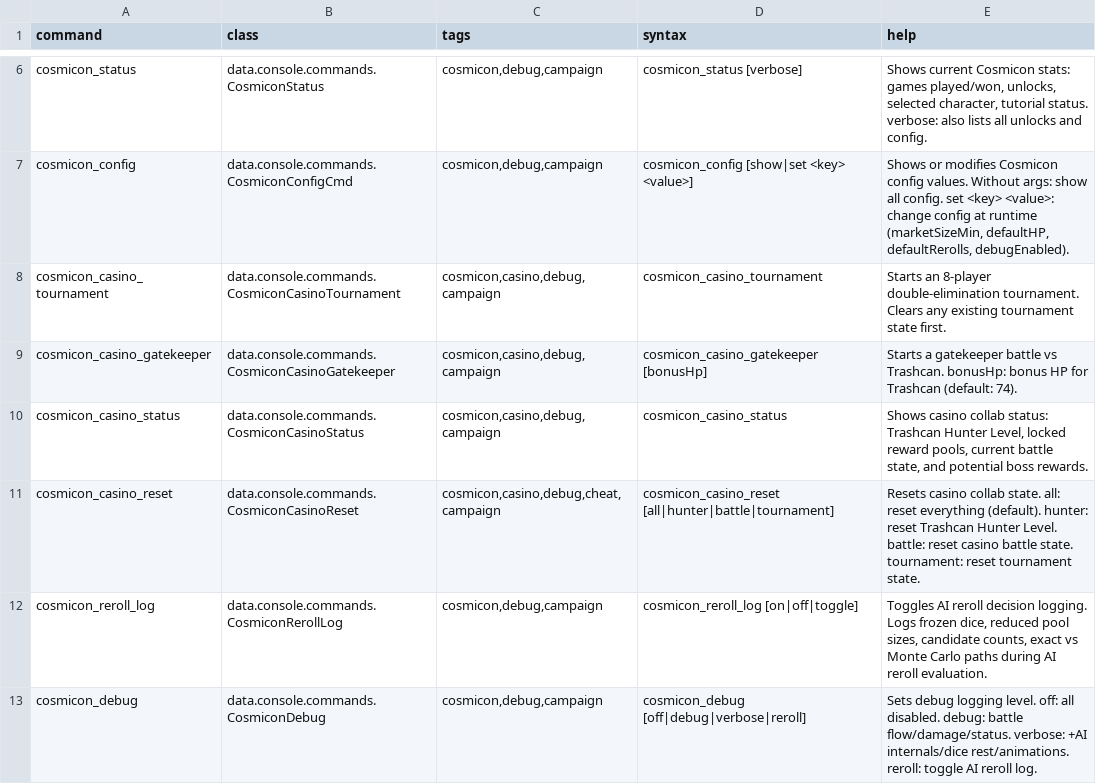
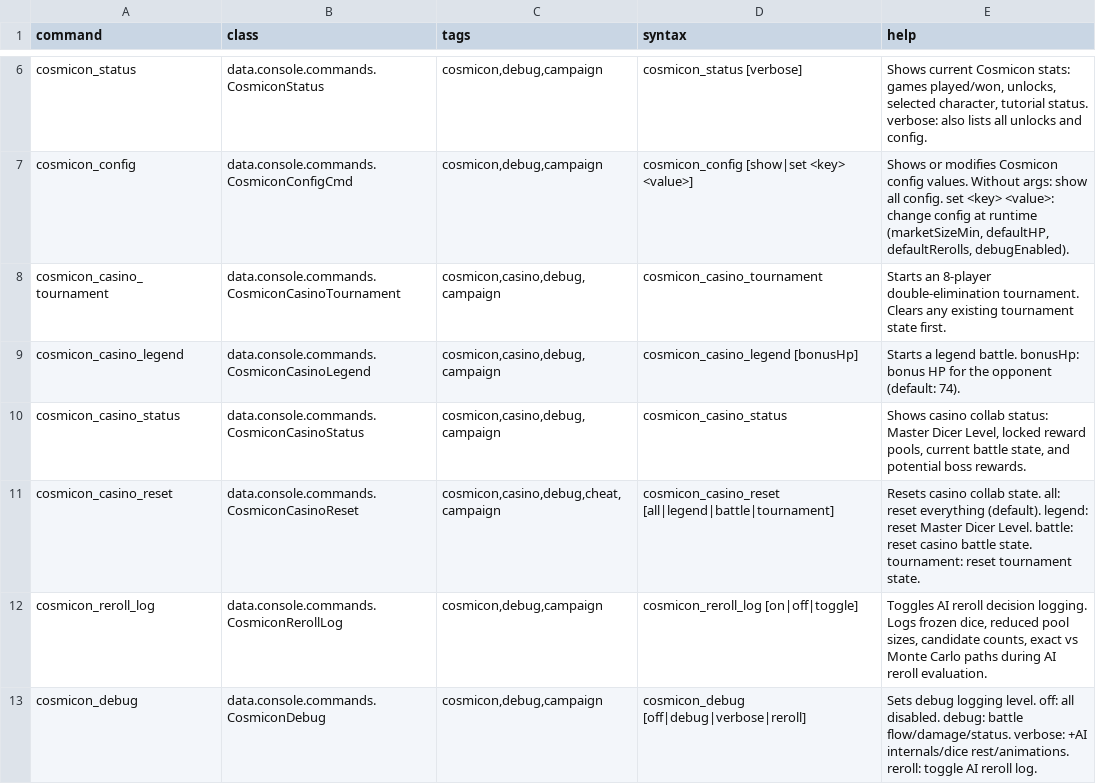
Before and after one commit to zman406986/Cosmicon, a CSV file: data/console/commands.csv, drawn as a sheet; only a part is shown, gaps mark what is left out.

Commit message:
harmonize terminology, code audit and fixes, rework tutorial 1, fix dice pickup phase value, update diceroll sfx and bound to travel distance

```diff
--- a/data/console/commands.csv
+++ b/data/console/commands.csv
@@ -8,5 +8,5 @@ cosmicon_config,data.console.commands.CosmiconConfigCmd,"cosmicon,debug,campaign
 cosmicon_casino_tournament,data.console.commands.CosmiconCasinoTournament,"cosmicon,casino,debug,campaign",cosmicon_casino_tournament,"Starts an 8-player double-elimination tournament. Clears any existing tournament state first."
-cosmicon_casino_gatekeeper,data.console.commands.CosmiconCasinoGatekeeper,"cosmicon,casino,debug,campaign",cosmicon_casino_gatekeeper [bonusHp],"Starts a gatekeeper battle vs Trashcan. bonusHp: bonus HP for Trashcan (default: 74)."
-cosmicon_casino_status,data.console.commands.CosmiconCasinoStatus,"cosmicon,casino,debug,campaign",cosmicon_casino_status,"Shows casino collab status: Trashcan Hunter Level, locked reward pools, current battle state, and potential boss rewards."
-cosmicon_casino_reset,data.console.commands.CosmiconCasinoReset,"cosmicon,casino,debug,cheat,campaign",cosmicon_casino_reset [all|hunter|battle|tournament],"Resets casino collab state. all: reset everything (default). hunter: reset Trashcan Hunter Level. battle: reset casino battle state. tournament: reset tournament state."
+cosmicon_casino_legend,data.console.commands.CosmiconCasinoLegend,"cosmicon,casino,debug,campaign",cosmicon_casino_legend [bonusHp],"Starts a legend battle. bonusHp: bonus HP for the opponent (default: 74)."
+cosmicon_casino_status,data.console.commands.CosmiconCasinoStatus,"cosmicon,casino,debug,campaign",cosmicon_casino_status,"Shows casino collab status: Master Dicer Level, locked reward pools, current battle state, and potential boss rewards."
+cosmicon_casino_reset,data.console.commands.CosmiconCasinoReset,"cosmicon,casino,debug,cheat,campaign",cosmicon_casino_reset [all|legend|battle|tournament],"Resets casino collab state. all: reset everything (default). legend: reset Master Dicer Level. battle: reset casino battle state. tournament: reset tournament state."
 cosmicon_reroll_log,data.console.commands.CosmiconRerollLog,"cosmicon,debug,campaign",cosmicon_reroll_log [on|off|toggle],"Toggles AI reroll decision logging. Logs frozen dice, reduced pool sizes, candidate counts, exact vs Monte Carlo paths during AI reroll evaluation."
```
Also changed, not shown: 52 other files.
